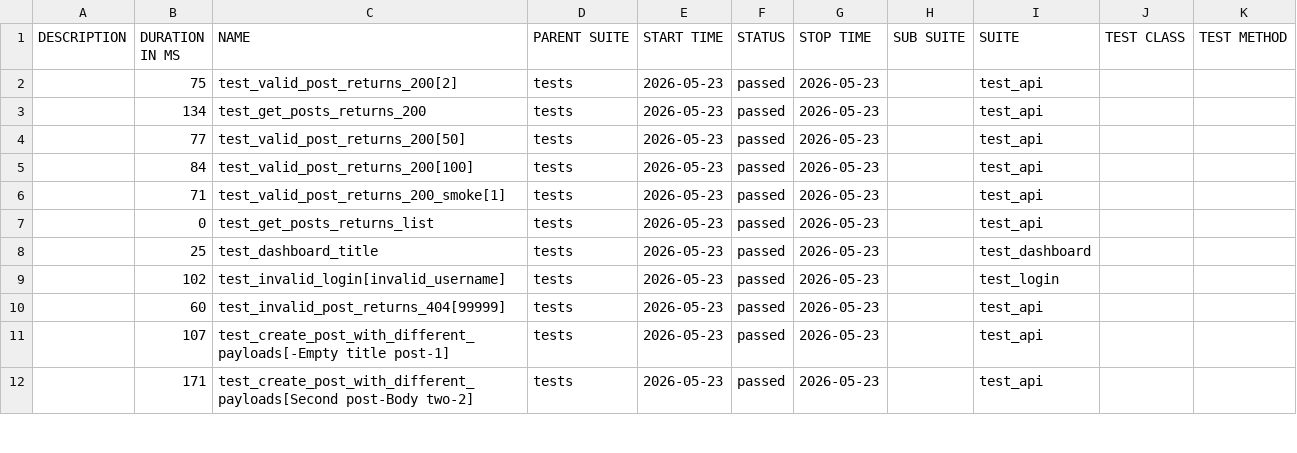
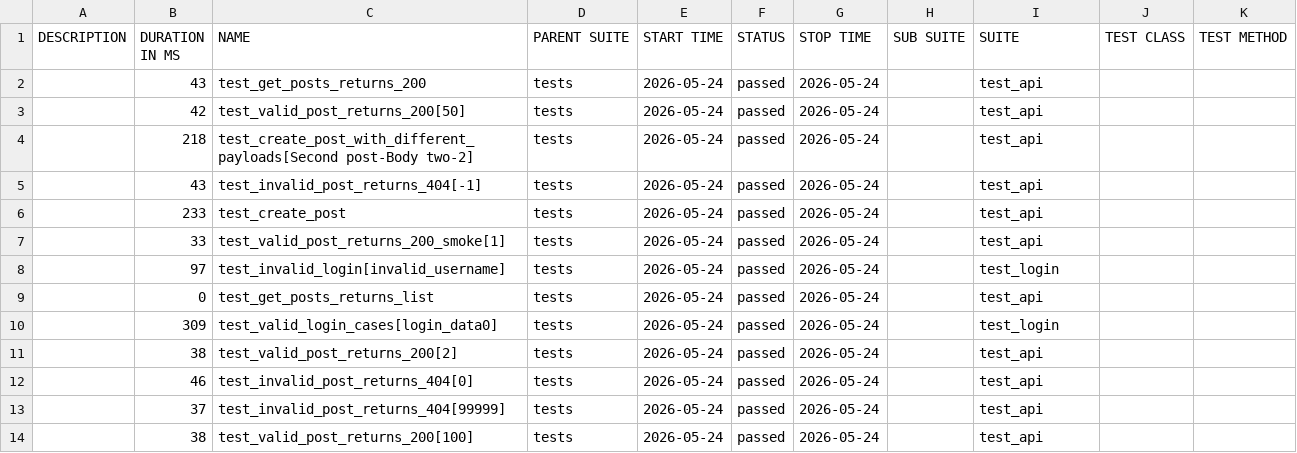
Before and after one commit to radekmeloun/testing_lessons, a CSV file: regression/data/suites.csv, drawn as a sheet; only a part is shown; the diff covers the shown part only.

```diff
--- a/regression/data/suites.csv
+++ b/regression/data/suites.csv
@@ -1,12 +1,14 @@
 "DESCRIPTION","DURATION IN MS","NAME","PARENT SUITE","START TIME","STATUS","STOP TIME","SUB SUITE","SUITE","TEST CLASS","TEST METHOD"
-"","75","test_valid_post_returns_200[2]","tests","2026-05-23","passed","2026-05-23","","test_api","",""
-"","134","test_get_posts_returns_200","tests","2026-05-23","passed","2026-05-23","","test_api","",""
-"","77","test_valid_post_returns_200[50]","tests","2026-05-23","passed","2026-05-23","","test_api","",""
-"","84","test_valid_post_returns_200[100]","tests","2026-05-23","passed","2026-05-23","","test_api","",""
-"","71","test_valid_post_returns_200_smoke[1]","tests","2026-05-23","passed","2026-05-23","","test_api","",""
-"","0","test_get_posts_returns_list","tests","2026-05-23","passed","2026-05-23","","test_api","",""
-"","25","test_dashboard_title","tests","2026-05-23","passed","2026-05-23","","test_dashboard","",""
-"","102","test_invalid_login[invalid_username]","tests","2026-05-23","passed","2026-05-23","","test_login","",""
-"","60","test_invalid_post_returns_404[99999]","tests","2026-05-23","passed","2026-05-23","","test_api","",""
-"","107","test_create_post_with_different_payloads[-Empty title post-1]","tests","2026-05-23","passed","2026-05-23","","test_api","",""
-"","171","test_create_post_with_different_payloads[Second post-Body two-2]","tests","2026-05-23","passed","2026-05-23","","test_api","",""
+"","43","test_get_posts_returns_200","tests","2026-05-24","passed","2026-05-24","","test_api","",""
+"","42","test_valid_post_returns_200[50]","tests","2026-05-24","passed","2026-05-24","","test_api","",""
+"","218","test_create_post_with_different_payloads[Second post-Body two-2]","tests","2026-05-24","passed","2026-05-24","","test_api","",""
+"","43","test_invalid_post_returns_404[-1]","tests","2026-05-24","passed","2026-05-24","","test_api","",""
+"","233","test_create_post","tests","2026-05-24","passed","2026-05-24","","test_api","",""
+"","33","test_valid_post_returns_200_smoke[1]","tests","2026-05-24","passed","2026-05-24","","test_api","",""
+"","97","test_invalid_login[invalid_username]","tests","2026-05-24","passed","2026-05-24","","test_login","",""
+"","0","test_get_posts_returns_list","tests","2026-05-24","passed","2026-05-24","","test_api","",""
+"","309","test_valid_login_cases[login_data0]","tests","2026-05-24","passed","2026-05-24","","test_login","",""
+"","38","test_valid_post_returns_200[2]","tests","2026-05-24","passed","2026-05-24","","test_api","",""
+"","46","test_invalid_post_returns_404[0]","tests","2026-05-24","passed","2026-05-24","","test_api","",""
+"","37","test_invalid_post_returns_404[99999]","tests","2026-05-24","passed","2026-05-24","","test_api","",""
+"","38","test_valid_post_returns_200[100]","tests","2026-05-24","passed","2026-05-24","","test_api","",""
```
Also changed, not shown: 1 added row, 3 removed rows and 25 edited cells elsewhere in this file, 40 other files.
